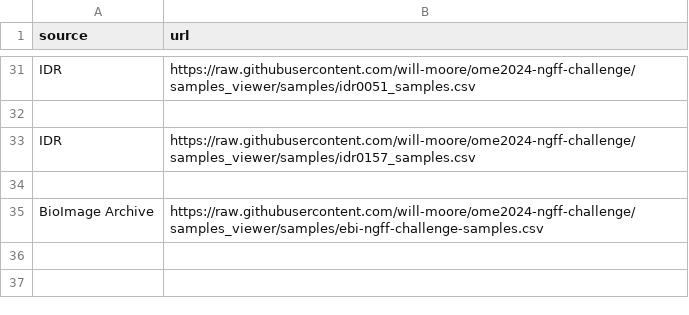
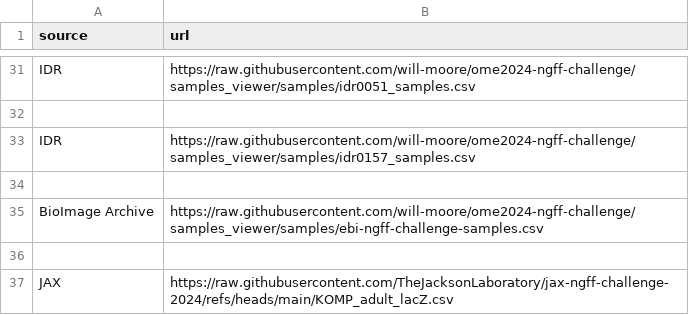
Before and after one commit to ome/ome2024-ngff-challenge, a CSV file: samples/ngff_samples.csv, drawn as a sheet; only a part is shown, gaps mark what is left out.

Commit message:
Add JAX KOMP_adult_lacZ.csv to ngff_samples.csv

```diff
--- a/samples/ngff_samples.csv
+++ b/samples/ngff_samples.csv
@@ -35 +35,3 @@ IDR,https://raw.githubusercontent.com/will-moore/ome2024-ngff-challenge/samples_
 BioImage Archive,https://raw.githubusercontent.com/will-moore/ome2024-ngff-challenge/samples_viewer/samples/ebi-ngff-challenge-samples.csv
+
+JAX,https://raw.githubusercontent.com/TheJacksonLaboratory/jax-ngff-challenge-2024/refs/heads/main/KOMP_adult_lacZ.csv
```
